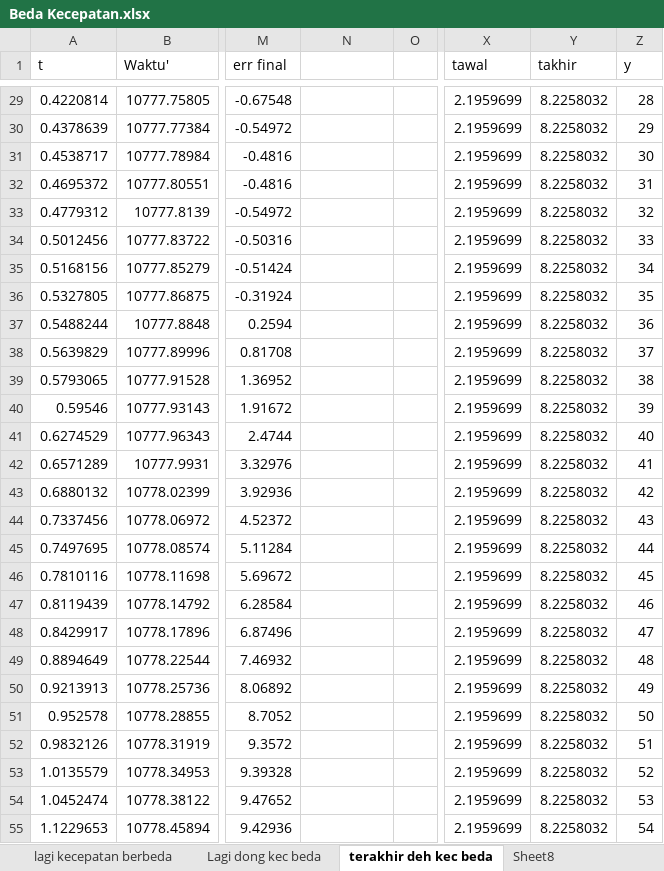
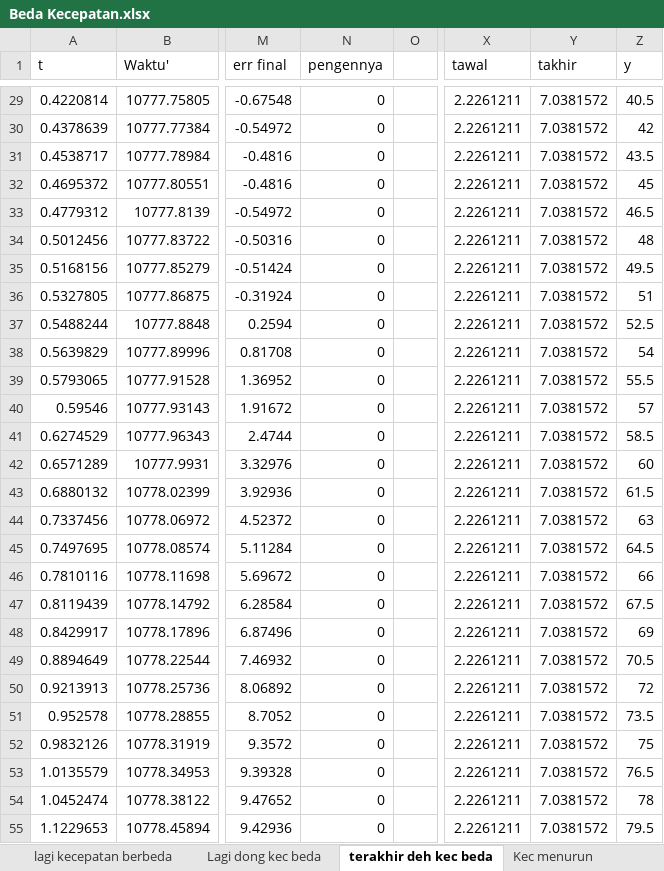
Before and after one commit to YP144/DroneControl, an Excel workbook: Karakteristik/Beda Kecepatan.xlsx, sheet terakhir deh kec beda, drawn as a sheet; only a part is shown, gaps mark what is left out; values as stored, in another font and other column widths than the file's, no borders; charts and pictures not drawn; the diff covers the shown part only; the diff names each change by its address in the sheet, - before the commit and + after, or states it on an @@ line.

```diff
--- a/Karakteristik/Beda Kecepatan.xlsx (sheet terakhir deh kec beda)
+++ b/Karakteristik/Beda Kecepatan.xlsx (sheet terakhir deh kec beda)
-sheet tab: Sheet8
+sheet tab: Kec menurun
-N1: (empty)
+N1: pengennya
-N29:N55 (pengennya): (empty)
+N29:N55 (pengennya): 0
-X29:X55 (tawal): 2.1959699
+X29:X55 (tawal): 2.2261211
-Y29:Y55 (takhir): 8.2258032
+Y29:Y55 (takhir): 7.0381572
-Z29 (y): 28
+Z29 (y): 40.5
-Z30 (y): 29
+Z30 (y): 42
-Z31 (y): 30
+Z31 (y): 43.5
-Z32 (y): 31
+Z32 (y): 45
-Z33 (y): 32
+Z33 (y): 46.5
-Z34 (y): 33
+Z34 (y): 48
-Z35 (y): 34
+Z35 (y): 49.5
-Z36 (y): 35
+Z36 (y): 51
-Z37 (y): 36
+Z37 (y): 52.5
-Z38 (y): 37
+Z38 (y): 54
-Z39 (y): 38
+Z39 (y): 55.5
-Z40 (y): 39
+Z40 (y): 57
-Z41 (y): 40
+Z41 (y): 58.5
-Z42 (y): 41
+Z42 (y): 60
-Z43 (y): 42
+Z43 (y): 61.5
-Z44 (y): 43
+Z44 (y): 63
-Z45 (y): 44
+Z45 (y): 64.5
-Z46 (y): 45
+Z46 (y): 66
-Z47 (y): 46
+Z47 (y): 67.5
-Z48 (y): 47
+Z48 (y): 69
-Z49 (y): 48
+Z49 (y): 70.5
-Z50 (y): 49
+Z50 (y): 72
-Z51 (y): 50
+Z51 (y): 73.5
-Z52 (y): 51
+Z52 (y): 75
-Z53 (y): 52
+Z53 (y): 76.5
-Z54 (y): 53
+Z54 (y): 78
-Z55 (y): 54
+Z55 (y): 79.5
```
Also changed, not shown: 27 added rows, 68 removed rows and 1125 edited cells elsewhere in this sheet, sheet Kec menurun, sheet 2 kecepatan berbeda, sheet tes no delay, formulas that keep their value, charts or pictures, 3 other files.
